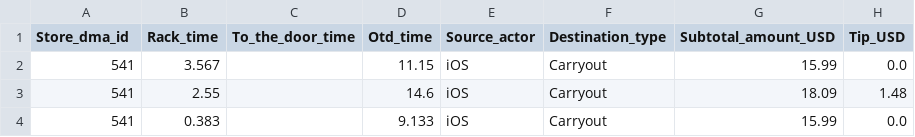
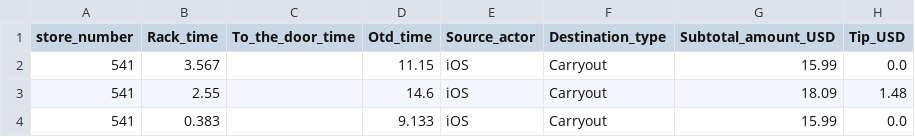
Before and after one commit to CS-499-Group1-F23/Optimal-Tip-Model, a CSV file: Data/order-initial-dataset.csv, drawn as a sheet; only a part is shown.

```diff
--- a/Data/order-initial-dataset.csv
+++ b/Data/order-initial-dataset.csv
@@ -1,2 +1,2 @@
-Store_dma_id,Rack_time,To_the_door_time,Otd_time,Source_actor,Destination_type,Subtotal_amount_USD,Tip_USD
+store_number,Rack_time,To_the_door_time,Otd_time,Source_actor,Destination_type,Subtotal_amount_USD,Tip_USD
 541,3.567,,11.15,iOS,Carryout,15.99,0.0
```
Also changed, not shown: 2 other files.
